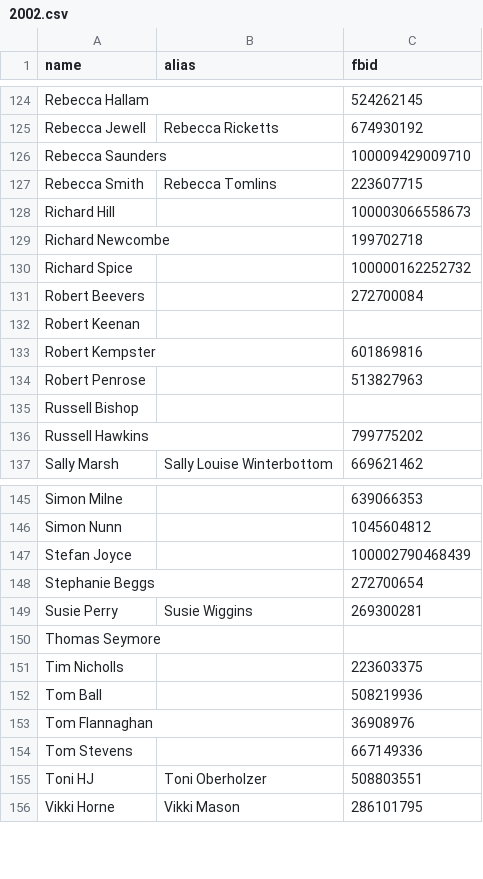
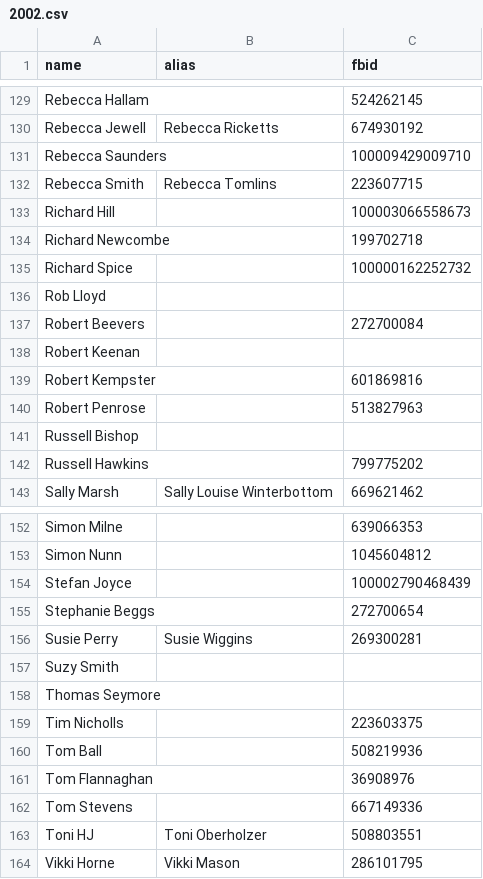
Before and after one commit to wearetheclassof/wearetheclassof.github.io, a CSV file: _data/thepetersfieldschool/2002.csv, drawn as a sheet; only a part is shown, gaps mark what is left out; the diff covers the shown part only.

```diff
--- a/_data/thepetersfieldschool/2002.csv
+++ b/_data/thepetersfieldschool/2002.csv
@@ -130,2 +135,3 @@ Richard Newcombe,,199702718
 Richard Spice,,100000162252732
+Rob Lloyd,,
 Robert Beevers,,272700084
@@ -149,2 +156,3 @@ Stephanie Beggs,,272700654
 Susie Perry,Susie Wiggins,269300281
+Suzy Smith,,
 Thomas Seymore,,
```
Also changed, not shown: 6 added rows and 1 edited cell elsewhere in this file, 1 other file.
